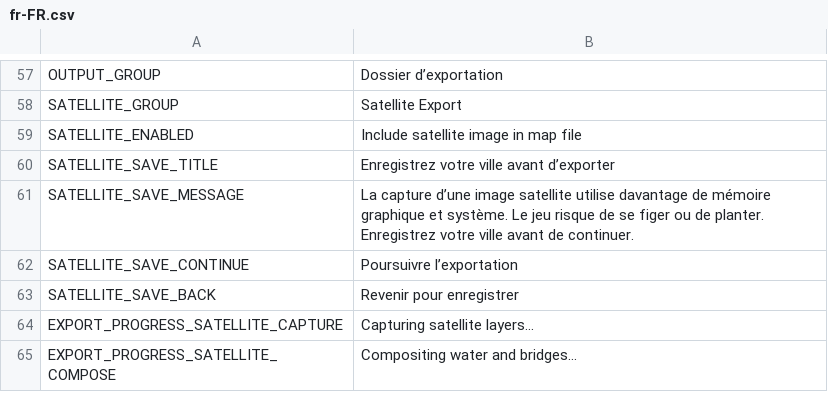
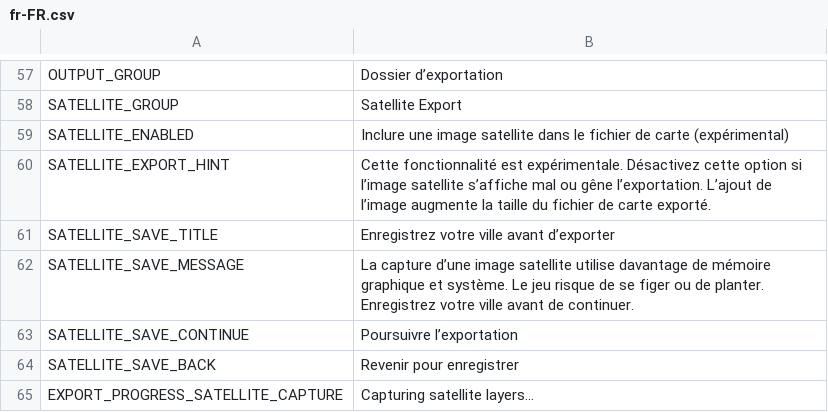
Before and after one commit to Liuiuera/CSLModernMap-CodeMod, a CSV file: CS1/Translations/fr-FR.csv, drawn as a sheet; only a part is shown, gaps mark what is left out; the shorter side is filled out with more unchanged rows.

```diff
--- a/CS1/Translations/fr-FR.csv
+++ b/CS1/Translations/fr-FR.csv
@@ -58,3 +58,4 @@
 "SATELLITE_GROUP","Satellite Export",""
-"SATELLITE_ENABLED","Include satellite image in map file",""
+"SATELLITE_ENABLED","Inclure une image satellite dans le fichier de carte (expérimental)",""
+"SATELLITE_EXPORT_HINT","Cette fonctionnalité est expérimentale. Désactivez cette option si l’image satellite s’affiche mal ou gêne l’exportation. L’ajout de l’image augmente la taille du fichier de carte exporté.",""
 "SATELLITE_SAVE_TITLE","Enregistrez votre ville avant d’exporter",""
```
Also changed, not shown: CS1/Translations/de-DE.csv, CS1/Translations/ja-JP.csv, 20 other files.
